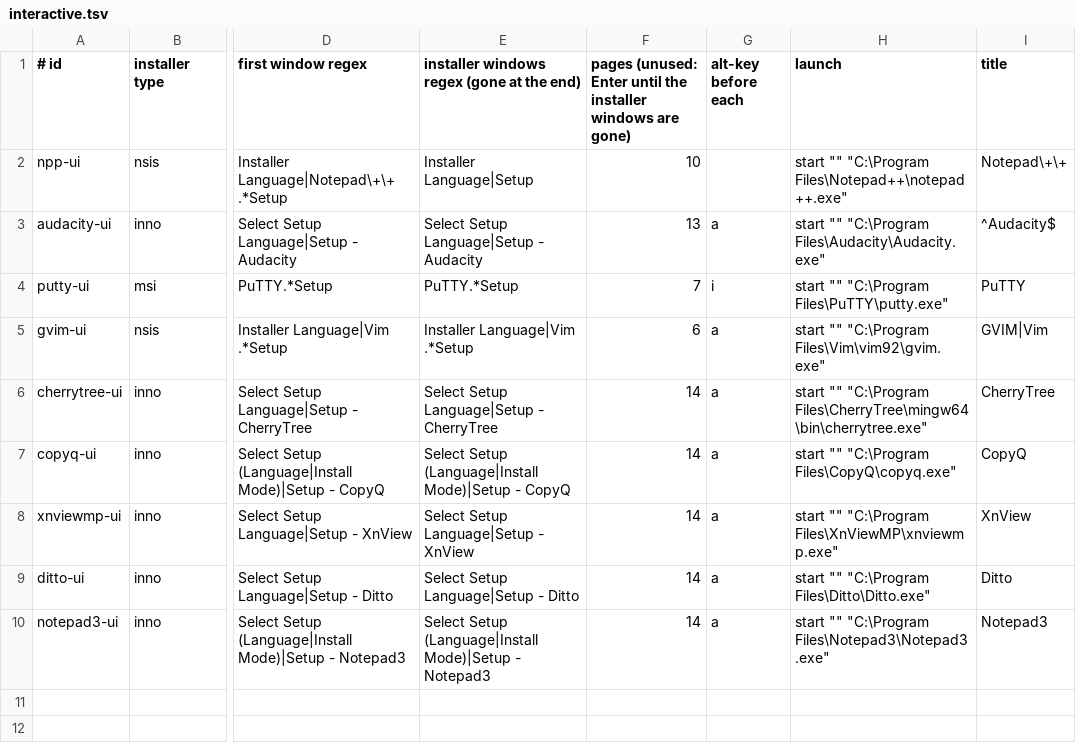
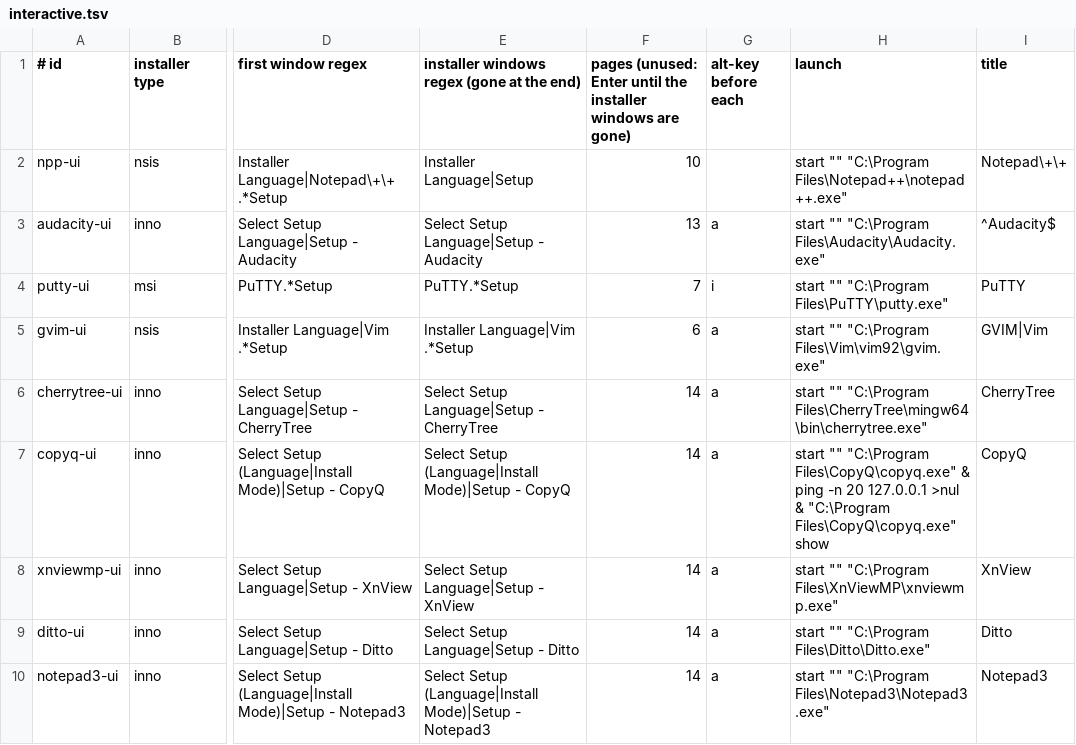
Before and after one commit to HeyPuter/wine-demo, a TSV file: tools/sweep/interactive.tsv, drawn as a sheet; only a part is shown, gaps mark what is left out; the diff names each change by its address in the sheet, - before the commit and + after, or states it on an @@ line.

```diff
--- a/tools/sweep/interactive.tsv
+++ b/tools/sweep/interactive.tsv
-H7 (launch): …"C:\Program Files\CopyQ\copyq.exe"
+H7 (launch): …"C:\Program Files\CopyQ\copyq.exe" & ping -n 20 127.0.0.1 >nul & "C:\Program Files\CopyQ\copyq.exe" show
```
Also changed, not shown: tools/sweep/recipes.tsv, 1 other file.
